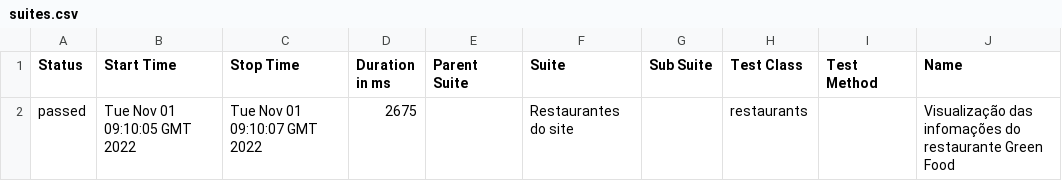
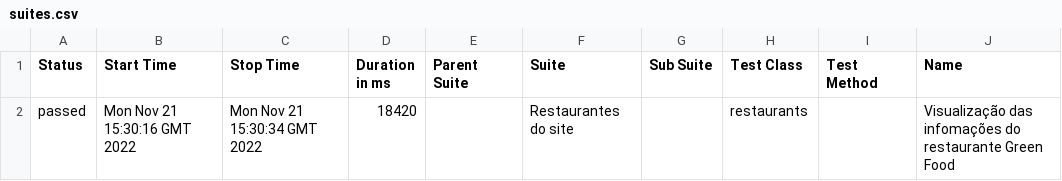
Before and after one commit to juliosantosjob/Capybara-Enjoeat, a CSV file: 16/data/suites.csv, drawn as a sheet; only a part is shown; the diff names each change by its address in the sheet, - before the commit and + after, or states it on an @@ line.

```diff
--- a/16/data/suites.csv
+++ b/16/data/suites.csv
-B2 (Start Time): Tue Nov 01 09:10:05 GMT 2022
+B2 (Start Time): Mon Nov 21 15:30:16 GMT 2022
-C2 (Stop Time): Tue Nov 01 09:10:07 GMT 2022
+C2 (Stop Time): Mon Nov 21 15:30:34 GMT 2022
-D2 (Duration in ms): 2675
+D2 (Duration in ms): 18420
```
Also changed, not shown: 27 other files.
